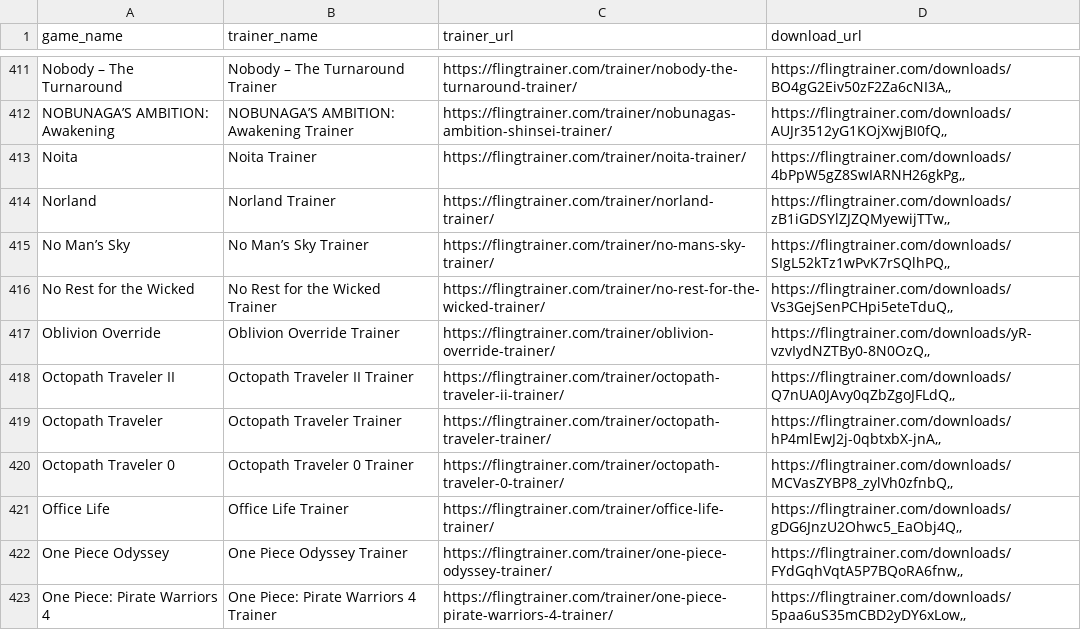
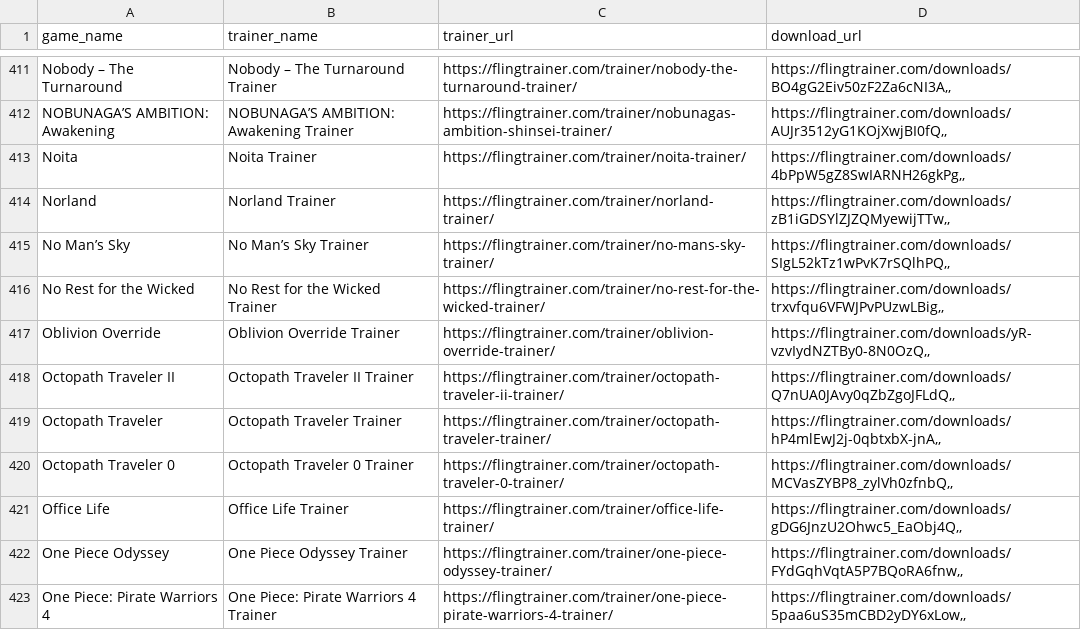
Before and after one commit to Karasukaigan/game-trainer-manager, a CSV file: app/resources/trainers_list.csv, drawn as a sheet; only a part is shown, gaps mark what is left out.

Commit message:
Update trainers_list.csv

```diff
--- a/app/resources/trainers_list.csv
+++ b/app/resources/trainers_list.csv
@@ -415,3 +415,3 @@ Norland,Norland Trainer,https://flingtrainer.com/trainer/norland-trainer/,"https
 No Man’s Sky,No Man’s Sky Trainer,https://flingtrainer.com/trainer/no-mans-sky-trainer/,"https://flingtrainer.com/downloads/SIgL52kTz1wPvK7rSQlhPQ,,"
-No Rest for the Wicked,No Rest for the Wicked Trainer,https://flingtrainer.com/trainer/no-rest-for-the-wicked-trainer/,"https://flingtrainer.com/downloads/Vs3GejSenPCHpi5eteTduQ,,"
+No Rest for the Wicked,No Rest for the Wicked Trainer,https://flingtrainer.com/trainer/no-rest-for-the-wicked-trainer/,"https://flingtrainer.com/downloads/trxvfqu6VFWJPvPUzwLBig,,"
 Oblivion Override,Oblivion Override Trainer,https://flingtrainer.com/trainer/oblivion-override-trainer/,"https://flingtrainer.com/downloads/yR-vzvIydNZTBy0-8N0OzQ,,"
```
